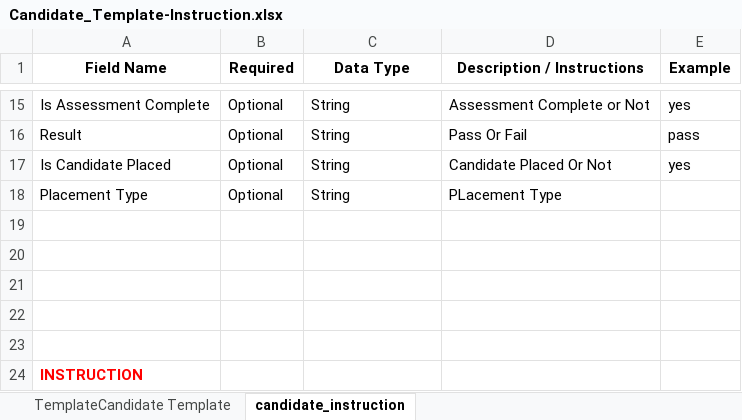
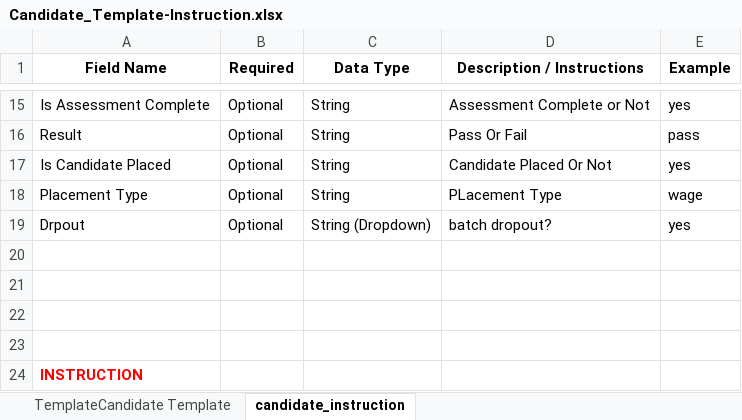
Before and after one commit to trithanka/Convergence_upload_ASDM, an Excel workbook: src/assets/Candidate_Template-Instruction.xlsx, sheet candidate_instruction, drawn as a sheet; only a part is shown, gaps mark what is left out; values as stored, in another font and other column widths than the file's, no borders; the diff names each change by its address in the sheet, - before the commit and + after, or states it on an @@ line.

Commit message:
candidate_temp

```diff
--- a/src/assets/Candidate_Template-Instruction.xlsx (sheet candidate_instruction)
+++ b/src/assets/Candidate_Template-Instruction.xlsx (sheet candidate_instruction)
-E18 (Example): (empty)
+E18 (Example): wage
-row 19: (empty)
+row 19: Drpout | Optional | String (Dropdown) | batch dropout? | yes
```
Also changed, not shown: sheet TemplateCandidate Template, 4 other files.
